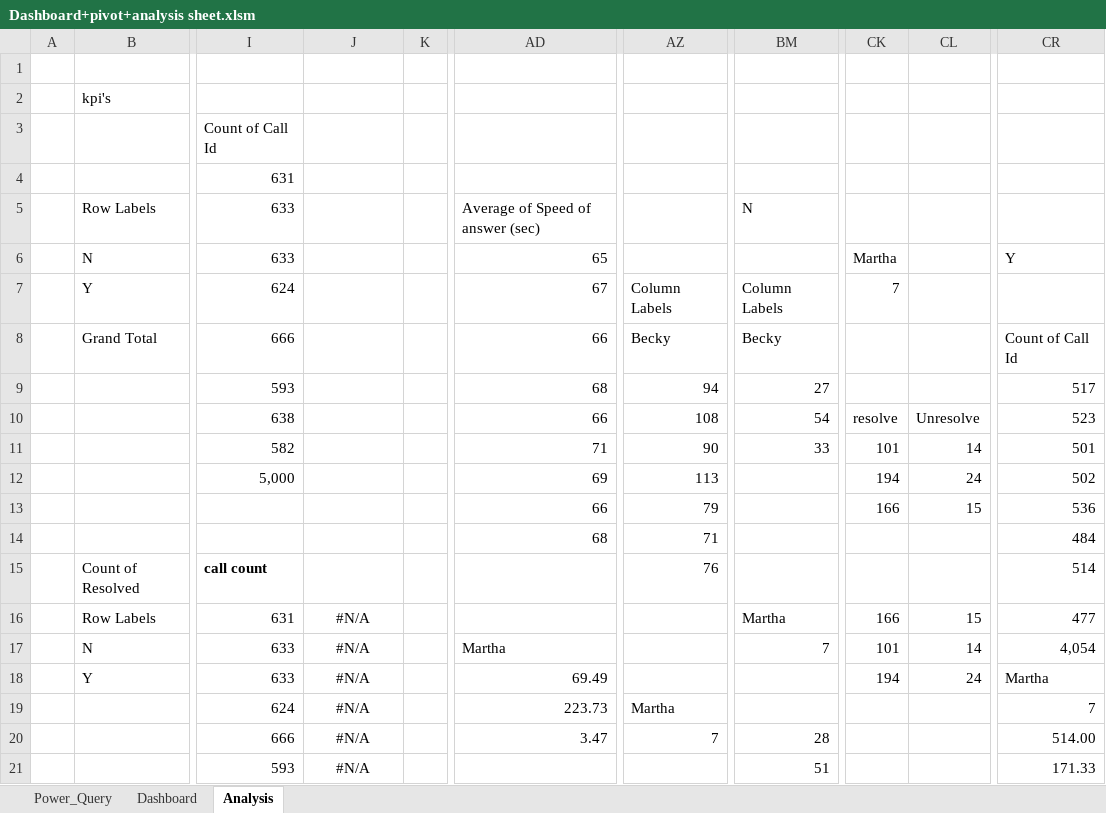
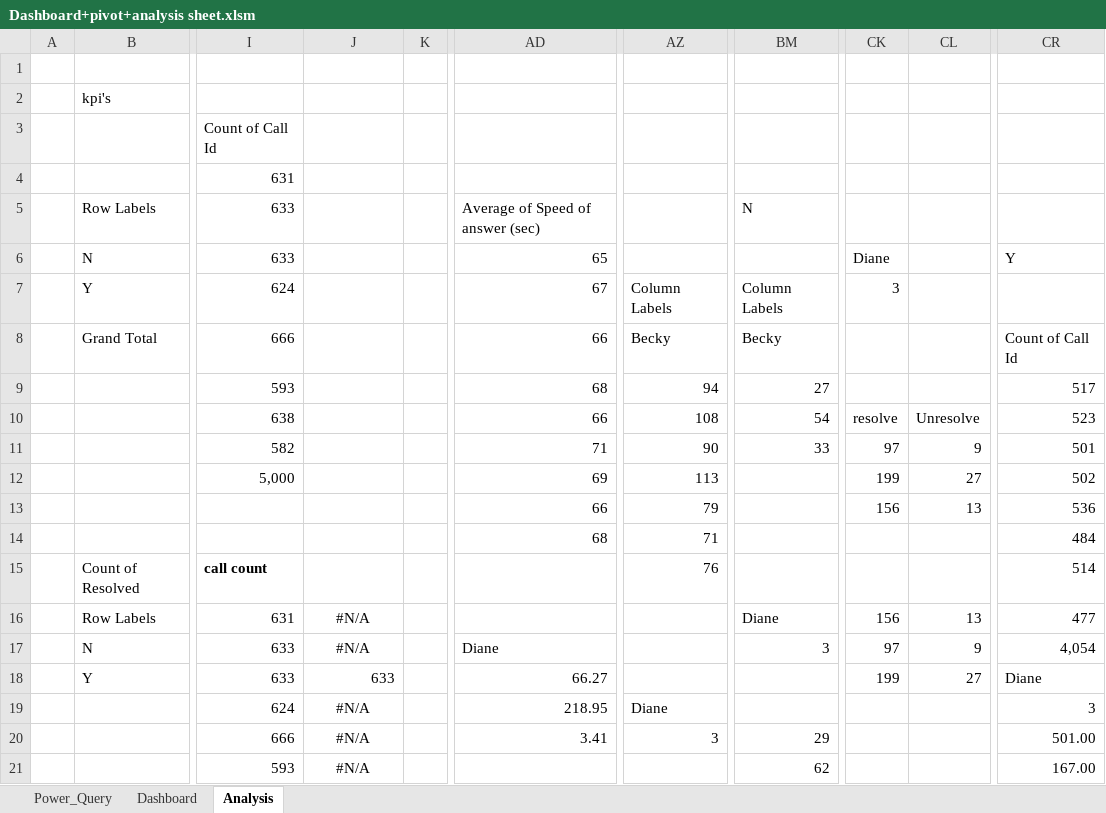
Before and after one commit to Fuhad-Olaniyi-Boluwatife/PWC-Call-Centre-Analysis-Using-Microsoft-Excel, an Excel workbook: Dashboard+pivot+analysis sheet.xlsm, sheet Analysis, drawn as a sheet; only a part is shown, gaps mark what is left out; values as stored, in another font and other column widths than the file's, no borders; the diff covers the shown part only; the diff names each change by its address in the sheet, - before the commit and + after, or states it on an @@ line.

```diff
--- a/Dashboard+pivot+analysis sheet.xlsm (sheet Analysis)
+++ b/Dashboard+pivot+analysis sheet.xlsm (sheet Analysis)
-CK6: Martha
+CK6: Diane
-CK7: 7
+CK7: 3
-CK11: 101
+CK11: 97
-CL11: 14
+CL11: 9
-CK12: 194
+CK12: 199
-CL12: 24
+CL12: 27
-CK13: 166
+CK13: 156
-CL13: 15
+CL13: 13
-BM16: Martha
+BM16: Diane
-CK16: 166
+CK16: 156
-CL16: 15
+CL16: 13
-AD17: Martha
+AD17: Diane
-BM17: 7
+BM17: 3
-CK17: 101
+CK17: 97
-CL17: 14
+CL17: 9
-J18: #N/A
+J18: 633
-J18 alignment: center
+J18 alignment: right
-AD18: 69.49
+AD18: 66.27
-CK18: 194
+CK18: 199
-CL18: 24
+CL18: 27
-CR18: Martha
+CR18: Diane
-AD19: 223.73
+AD19: 218.95
-AZ19: Martha
+AZ19: Diane
-CR19: 7
+CR19: 3
-AD20: 3.47
+AD20: 3.41
-AZ20: 7
+AZ20: 3
-BM20: 28
+BM20: 29
-CR20: 514.00
+CR20: 501.00
-BM21: 51
+BM21: 62
-CR21: 171.33
+CR21: 167.00
```
Also changed, not shown: 3 added rows, 3 removed rows, 30 edited cells and cell formats elsewhere in this sheet, charts or pictures, Dashboard.xlsm.
